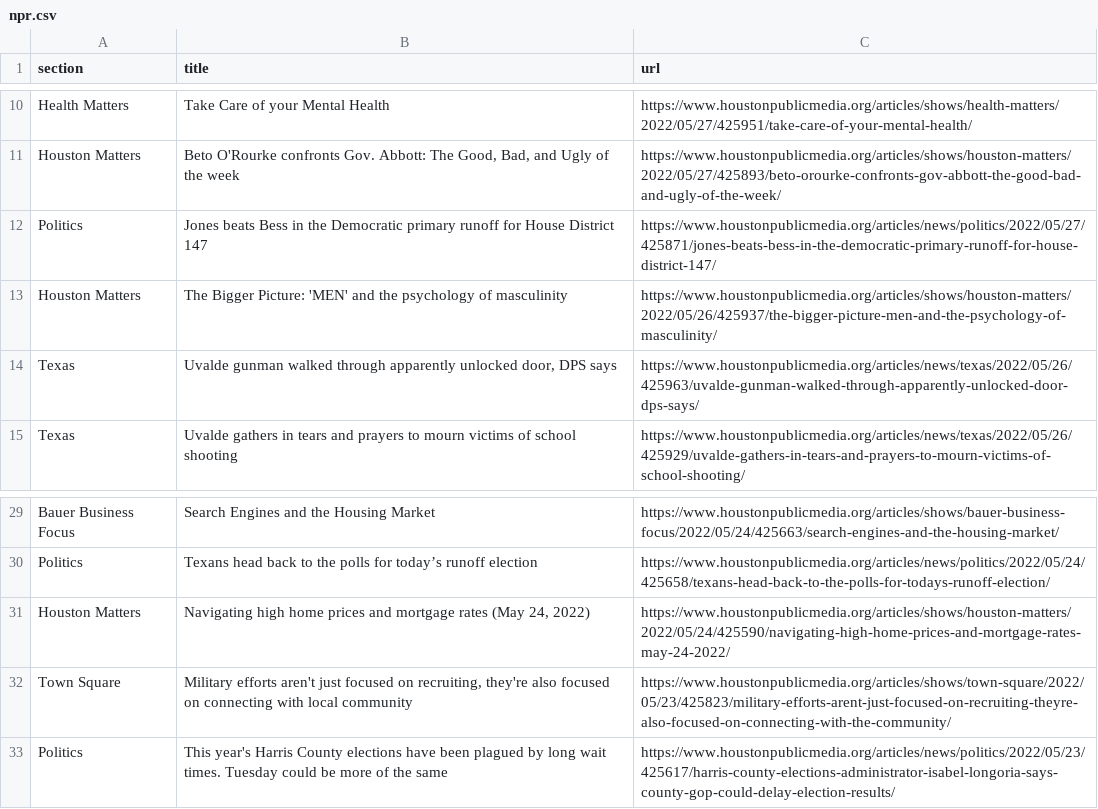
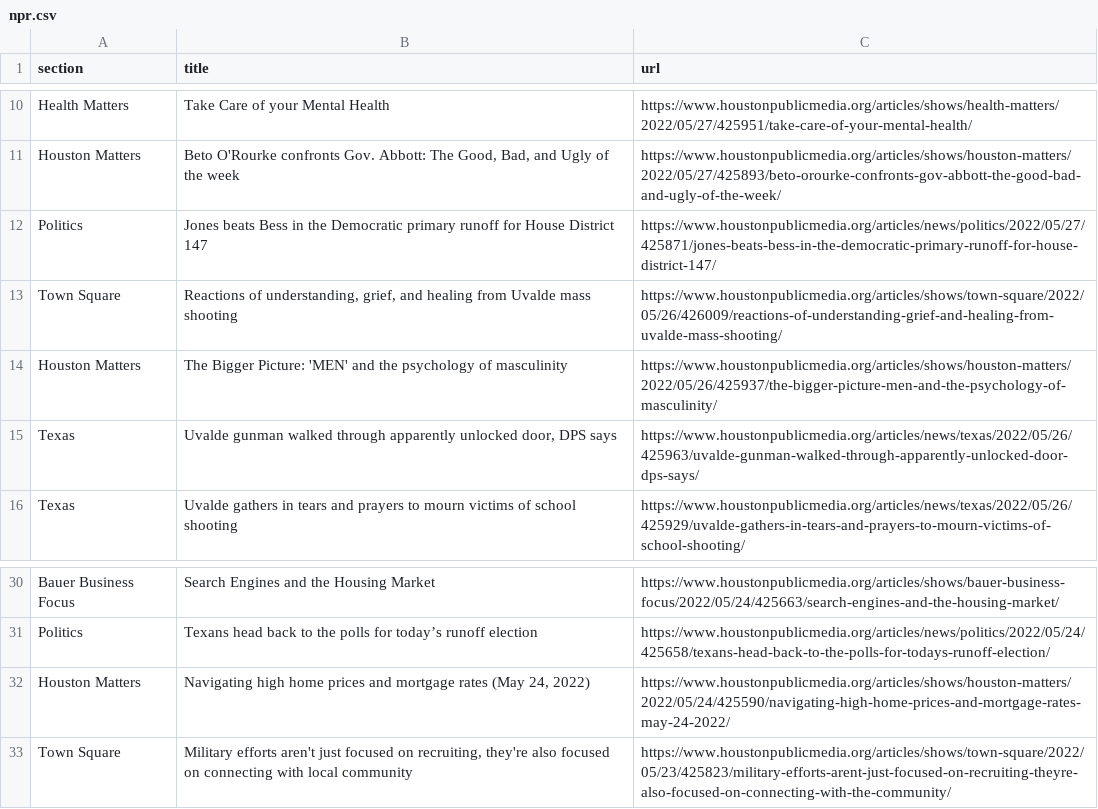
Before and after one commit to naokatoh/auto-scraper, a CSV file: npr.csv, drawn as a sheet; only a part is shown, gaps mark what is left out.

```diff
--- a/npr.csv
+++ b/npr.csv
@@ -12,2 +12,3 @@ Houston Matters,"Beto O'Rourke confronts Gov. Abbott: The Good, Bad, and Ugly of
 Politics,Jones beats Bess in the Democratic primary runoff for House District 147,https://www.houstonpublicmedia.org/articles/news/politics/2022/05/27/425871/jones-beats-bess-in-the-democratic-primary-runoff-for-house-district-147/
+Town Square,"Reactions of understanding, grief, and healing from Uvalde mass shooting",https://www.houstonpublicmedia.org/articles/shows/town-square/2022/05/26/426009/reactions-of-understanding-grief-and-healing-from-uvalde-mass-shooting/
 Houston Matters,The Bigger Picture: 'MEN' and the psychology of masculinity,https://www.houstonpublicmedia.org/articles/shows/houston-matters/2022/05/26/425937/the-bigger-picture-men-and-the-psychology-of-masculinity/
@@ -32,2 +33 @@ Houston Matters,"Navigating high home prices and mortgage rates (May 24, 2022)",
 Town Square,"Military efforts aren't just focused on recruiting, they're also focused on connecting with local community",https://www.houstonpublicmedia.org/articles/shows/town-square/2022/05/23/425823/military-efforts-arent-just-focused-on-recruiting-theyre-also-focused-on-connecting-with-the-community/
-Politics,This year's Harris County elections have been plagued by long wait times. Tuesday could be more of the same,https://www.houstonpublicmedia.org/articles/news/politics/2022/05/23/425617/harris-county-elections-administrator-isabel-longoria-says-county-gop-could-delay-election-results/
```
